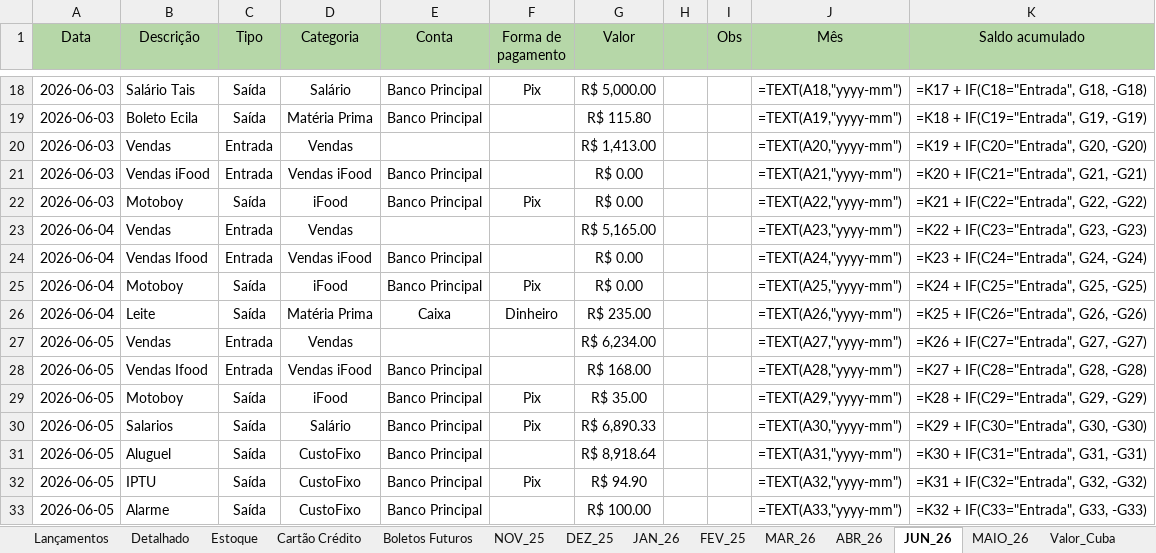
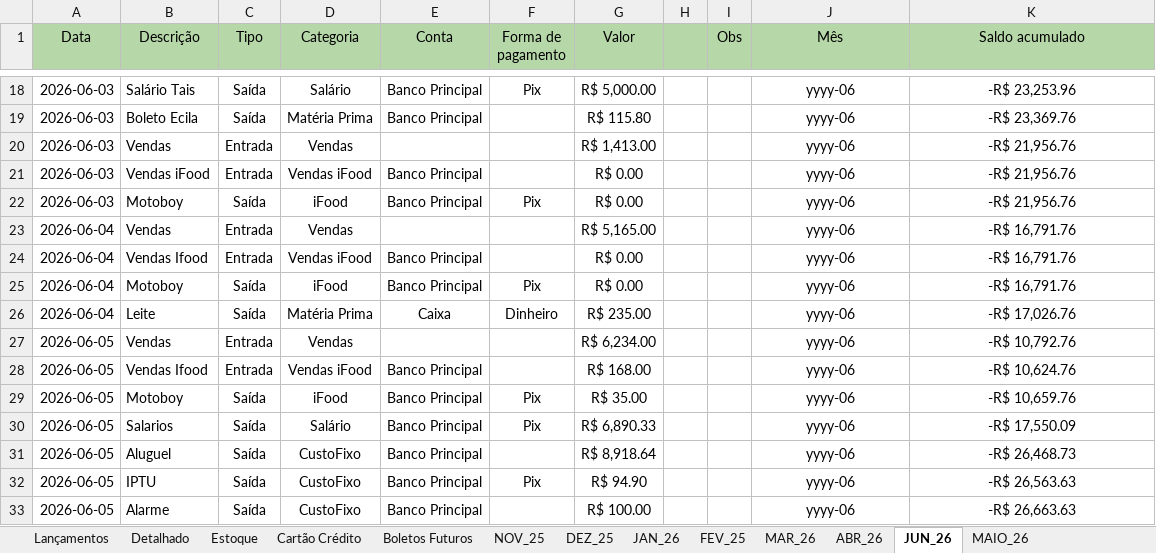
Before and after one commit to bacelargm285/Dubelato_SL, an Excel workbook: Controle_Financeiro_Dubelato.xlsx, sheet JUN_26, drawn as a sheet; only a part is shown, gaps mark what is left out; values as stored, in another font and other column widths than the file's, no borders; formulas without a stored value are shown as written; the diff covers the shown part only; the diff names each change by its address in the sheet, - before the commit and + after, or states it on an @@ line.

```diff
--- a/Controle_Financeiro_Dubelato.xlsx (sheet JUN_26)
+++ b/Controle_Financeiro_Dubelato.xlsx (sheet JUN_26)
-sheet tab: Valor_Cuba
-J18 (Mês): =TEXT(A18,"yyyy-mm")
+J18 (Mês): yyyy-06
-K18 (Saldo acumulado): =K17 + IF(C18="Entrada", G18, -G18)
+K18 (Saldo acumulado): -R$ 23,253.96
-J19 (Mês): =TEXT(A19,"yyyy-mm")
+J19 (Mês): yyyy-06
-K19 (Saldo acumulado): =K18 + IF(C19="Entrada", G19, -G19)
+K19 (Saldo acumulado): -R$ 23,369.76
-J20 (Mês): =TEXT(A20,"yyyy-mm")
+J20 (Mês): yyyy-06
-K20 (Saldo acumulado): =K19 + IF(C20="Entrada", G20, -G20)
+K20 (Saldo acumulado): -R$ 21,956.76
-J21 (Mês): =TEXT(A21,"yyyy-mm")
+J21 (Mês): yyyy-06
-K21 (Saldo acumulado): =K20 + IF(C21="Entrada", G21, -G21)
+K21 (Saldo acumulado): -R$ 21,956.76
-J22 (Mês): =TEXT(A22,"yyyy-mm")
+J22 (Mês): yyyy-06
-K22 (Saldo acumulado): =K21 + IF(C22="Entrada", G22, -G22)
+K22 (Saldo acumulado): -R$ 21,956.76
-J23 (Mês): =TEXT(A23,"yyyy-mm")
+J23 (Mês): yyyy-06
-K23 (Saldo acumulado): =K22 + IF(C23="Entrada", G23, -G23)
+K23 (Saldo acumulado): -R$ 16,791.76
-J24 (Mês): =TEXT(A24,"yyyy-mm")
+J24 (Mês): yyyy-06
-K24 (Saldo acumulado): =K23 + IF(C24="Entrada", G24, -G24)
+K24 (Saldo acumulado): -R$ 16,791.76
-J25 (Mês): =TEXT(A25,"yyyy-mm")
+J25 (Mês): yyyy-06
-K25 (Saldo acumulado): =K24 + IF(C25="Entrada", G25, -G25)
+K25 (Saldo acumulado): -R$ 16,791.76
-J26 (Mês): =TEXT(A26,"yyyy-mm")
+J26 (Mês): yyyy-06
-K26 (Saldo acumulado): =K25 + IF(C26="Entrada", G26, -G26)
+K26 (Saldo acumulado): -R$ 17,026.76
-J27 (Mês): =TEXT(A27,"yyyy-mm")
+J27 (Mês): yyyy-06
-K27 (Saldo acumulado): =K26 + IF(C27="Entrada", G27, -G27)
+K27 (Saldo acumulado): -R$ 10,792.76
-J28 (Mês): =TEXT(A28,"yyyy-mm")
+J28 (Mês): yyyy-06
-K28 (Saldo acumulado): =K27 + IF(C28="Entrada", G28, -G28)
+K28 (Saldo acumulado): -R$ 10,624.76
-J29 (Mês): =TEXT(A29,"yyyy-mm")
+J29 (Mês): yyyy-06
-K29 (Saldo acumulado): =K28 + IF(C29="Entrada", G29, -G29)
+K29 (Saldo acumulado): -R$ 10,659.76
-J30 (Mês): =TEXT(A30,"yyyy-mm")
+J30 (Mês): yyyy-06
-K30 (Saldo acumulado): =K29 + IF(C30="Entrada", G30, -G30)
+K30 (Saldo acumulado): -R$ 17,550.09
-J31 (Mês): =TEXT(A31,"yyyy-mm")
+J31 (Mês): yyyy-06
-K31 (Saldo acumulado): =K30 + IF(C31="Entrada", G31, -G31)
+K31 (Saldo acumulado): -R$ 26,468.73
-J32 (Mês): =TEXT(A32,"yyyy-mm")
+J32 (Mês): yyyy-06
-K32 (Saldo acumulado): =K31 + IF(C32="Entrada", G32, -G32)
+K32 (Saldo acumulado): -R$ 26,563.63
-J33 (Mês): =TEXT(A33,"yyyy-mm")
+J33 (Mês): yyyy-06
-K33 (Saldo acumulado): =K32 + IF(C33="Entrada", G33, -G33)
+K33 (Saldo acumulado): -R$ 26,663.63
```
Also changed, not shown: 317 edited cells elsewhere in this sheet, sheet Lançamentos, sheet Boletos Futuros, sheet Detalhado, sheet Estoque, sheet Cartão Crédito, sheet NOV_25, 2 more sheets, other sheet tabs.
